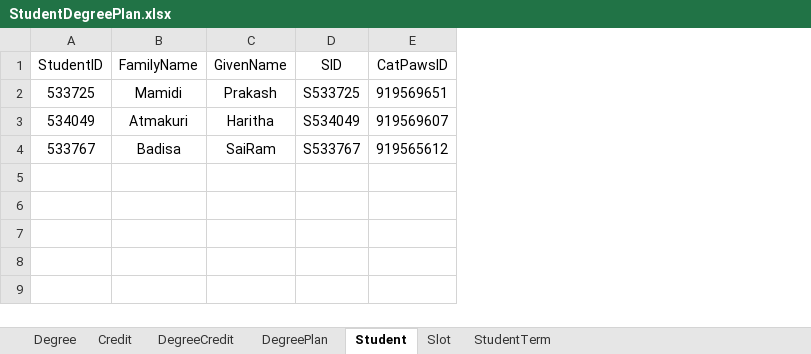
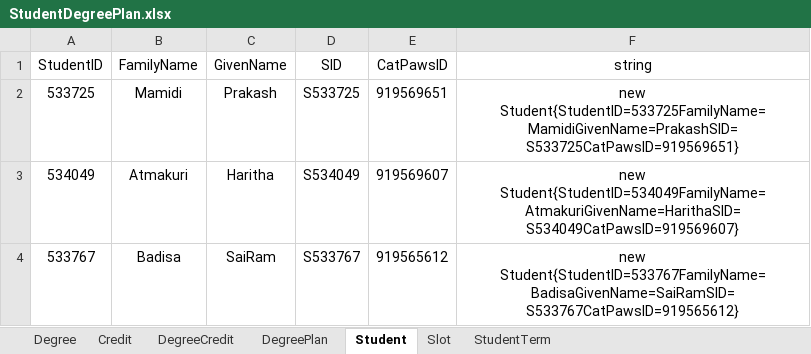
Before and after one commit to Haritha-Atmakuri/StudentDegreePlan, an Excel workbook: StudentDegreePlan.xlsx, sheet Student, drawn as a sheet; values as stored, in another font and other column widths than the file's, no borders; the diff names each change by its address in the sheet, - before the commit and + after, or states it on an @@ line.

```diff
--- a/StudentDegreePlan.xlsx (sheet Student)
+++ b/StudentDegreePlan.xlsx (sheet Student)
+column F (string), rows 2-4: new Student{StudentID=533725FamilyName=MamidiGivenName=PrakashSID=S533725CatPawsID=919569651} | new Student{StudentID=534049FamilyName=AtmakuriGivenName=HarithaSID=S534049CatPawsID=919569607} | new Student{StudentID=533767FamilyName=BadisaGivenName=SaiRamSID=S533767CatPawsID=919565612}
```
Also changed, not shown: sheet DegreePlan, sheet Slot, sheet StudentTerm, sheet DegreeCredit, sheet Degree.
